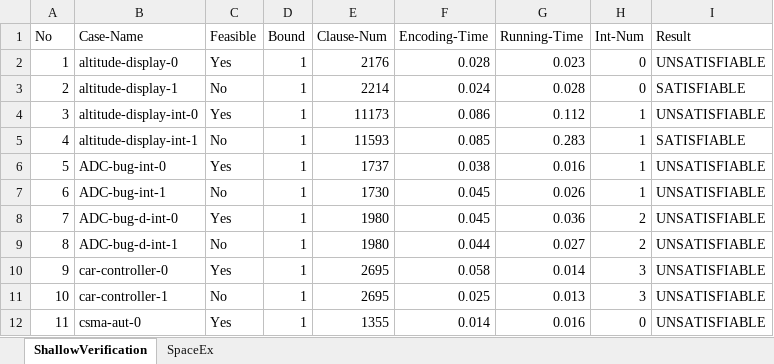
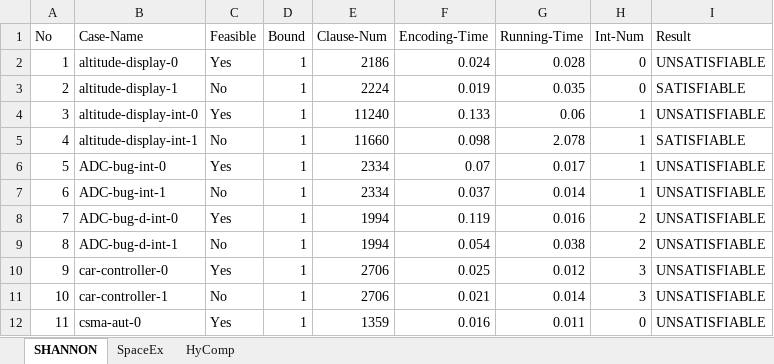
Before and after one commit to Rico1900/Shannon, an Excel workbook: ExperimentalData.xlsx, sheet SHANNON, drawn as a sheet; only a part is shown; values as stored, in another font and other column widths than the file's, no borders; the diff covers the shown part only; the diff names each change by its address in the sheet, - before the commit and + after, or states it on an @@ line.

```diff
--- a/ExperimentalData.xlsx (sheet SHANNON)
+++ b/ExperimentalData.xlsx (sheet SHANNON)
-sheet tab: ShallowVerification
+sheet tab: SHANNON
+sheet tab: HyComp
-E2 (Clause-Num): 2176
+E2 (Clause-Num): 2186
-F2 (Encoding-Time): 0.028
+F2 (Encoding-Time): 0.024
-G2 (Running-Time): 0.023
+G2 (Running-Time): 0.028
-E3 (Clause-Num): 2214
+E3 (Clause-Num): 2224
-F3 (Encoding-Time): 0.024
+F3 (Encoding-Time): 0.019
-G3 (Running-Time): 0.028
+G3 (Running-Time): 0.035
-E4 (Clause-Num): 11173
+E4 (Clause-Num): 11240
-F4 (Encoding-Time): 0.086
+F4 (Encoding-Time): 0.133
-G4 (Running-Time): 0.112
+G4 (Running-Time): 0.06
-E5 (Clause-Num): 11593
+E5 (Clause-Num): 11660
-F5 (Encoding-Time): 0.085
+F5 (Encoding-Time): 0.098
-G5 (Running-Time): 0.283
+G5 (Running-Time): 2.078
-E6 (Clause-Num): 1737
+E6 (Clause-Num): 2334
-F6 (Encoding-Time): 0.038
+F6 (Encoding-Time): 0.07
-G6 (Running-Time): 0.016
+G6 (Running-Time): 0.017
-E7 (Clause-Num): 1730
+E7 (Clause-Num): 2334
-F7 (Encoding-Time): 0.045
+F7 (Encoding-Time): 0.037
-G7 (Running-Time): 0.026
+G7 (Running-Time): 0.014
-E8:E9 (Clause-Num): 1980
+E8:E9 (Clause-Num): 1994
-F8 (Encoding-Time): 0.045
+F8 (Encoding-Time): 0.119
-G8 (Running-Time): 0.036
+G8 (Running-Time): 0.016
-F9 (Encoding-Time): 0.044
+F9 (Encoding-Time): 0.054
-G9 (Running-Time): 0.027
+G9 (Running-Time): 0.038
-E10:E11 (Clause-Num): 2695
+E10:E11 (Clause-Num): 2706
-F10 (Encoding-Time): 0.058
+F10 (Encoding-Time): 0.025
-G10 (Running-Time): 0.014
+G10 (Running-Time): 0.012
-F11 (Encoding-Time): 0.025
+F11 (Encoding-Time): 0.021
-G11 (Running-Time): 0.013
+G11 (Running-Time): 0.014
-E12 (Clause-Num): 1355
+E12 (Clause-Num): 1359
-F12 (Encoding-Time): 0.014
+F12 (Encoding-Time): 0.016
-G12 (Running-Time): 0.016
+G12 (Running-Time): 0.011
```
Also changed, not shown: 96 added rows and 31 edited cells elsewhere in this sheet, sheet SpaceEx, 33 other files.
